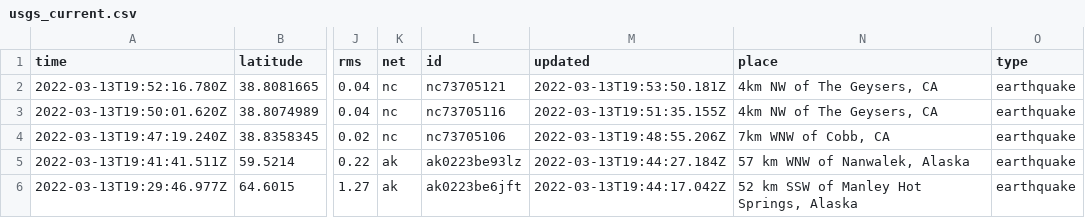
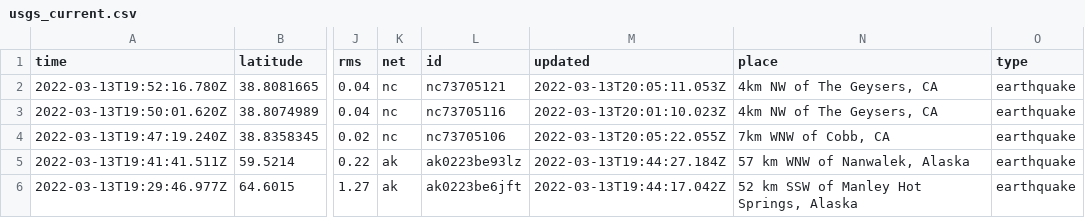
Before and after one commit to DevonMilley/dbk-calendar-actions, a CSV file: usgs_current.csv, drawn as a sheet; only a part is shown, gaps mark what is left out; the diff covers the shown part only; the diff names each change by its address in the sheet, - before the commit and + after, or states it on an @@ line.

```diff
--- a/usgs_current.csv
+++ b/usgs_current.csv
-M2 (updated): 2022-03-13T19:53:50.181Z
+M2 (updated): 2022-03-13T20:05:11.053Z
-M3 (updated): 2022-03-13T19:51:35.155Z
+M3 (updated): 2022-03-13T20:01:10.023Z
-M4 (updated): 2022-03-13T19:48:55.206Z
+M4 (updated): 2022-03-13T20:05:22.055Z
```
Also changed, not shown: 2 added rows, 2 removed rows and 3 edited cells elsewhere in this file.
